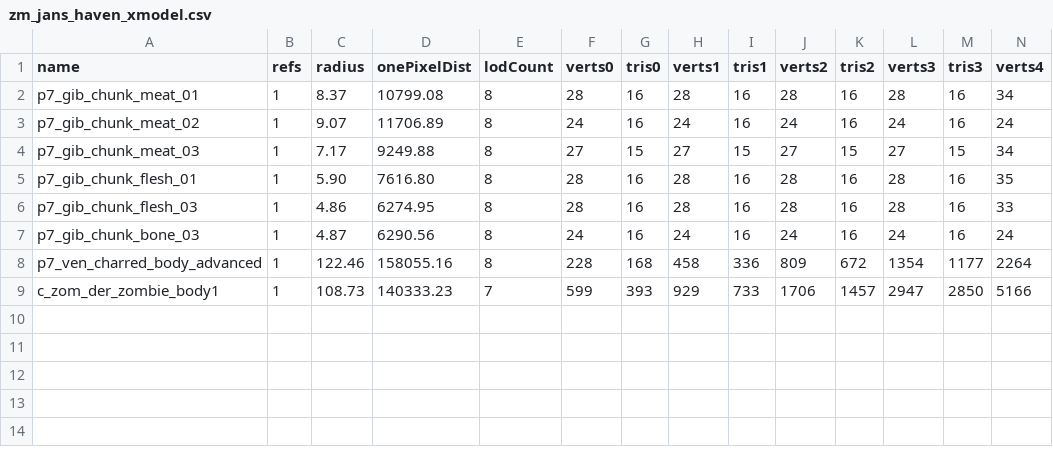
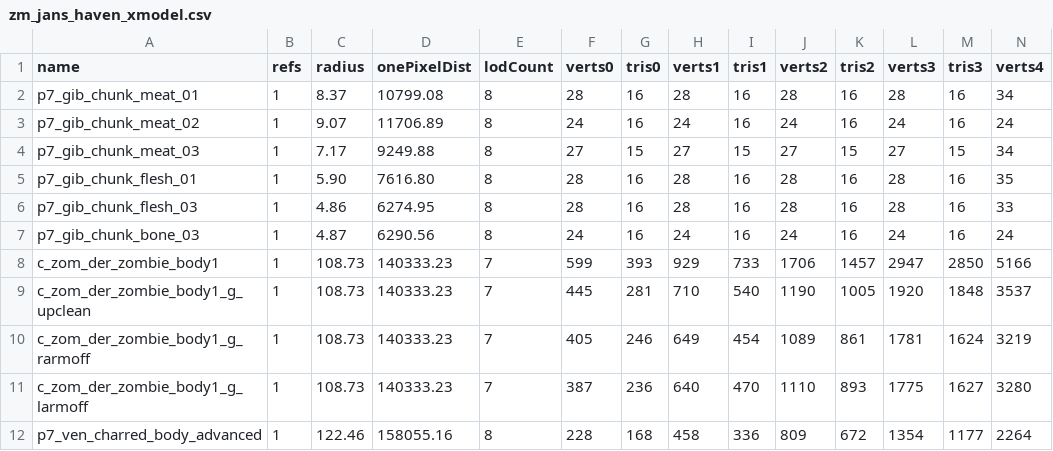
Before and after one commit to Sheyzon/COD_BO3_Modtools-Undead_Asylum, a CSV file: usermaps/zm_jans_haven/zone_source/english/assetinfo/zm_jans_haven_xmodel.csv, drawn as a sheet; only a part is shown; rows hold the shown columns only; the diff names each change by its address in the sheet, - before the commit and + after, or states it on an @@ line.

```diff
--- a/usermaps/zm_jans_haven/zone_source/english/assetinfo/zm_jans_haven_xmodel.csv
+++ b/usermaps/zm_jans_haven/zone_source/english/assetinfo/zm_jans_haven_xmodel.csv
@@ row 9 moved to row 8: c_zom_der_zombie_body1 @@
+row 9: c_zom_der_zombie_body1_g_upclean | 1 | 108.73 | 140333.23 | 7 | 445 | 281 | 710 | 540 | 1190 | 1005 | 1920 | 1848 | 3537
+row 10: c_zom_der_zombie_body1_g_rarmoff | 1 | 108.73 | 140333.23 | 7 | 405 | 246 | 649 | 454 | 1089 | 861 | 1781 | 1624 | 3219
+row 11: c_zom_der_zombie_body1_g_larmoff | 1 | 108.73 | 140333.23 | 7 | 387 | 236 | 640 | 470 | 1110 | 893 | 1775 | 1627 | 3280
```
Also changed, not shown: usermaps/zm_jans_haven/zone_source/all/assetinfo/zm_jans_haven_bulletreport.csv, usermaps/zm_jans_haven/zone_source/all/assetinfo/zm_jans_haven_poolinfo.csv, 52 other files.
